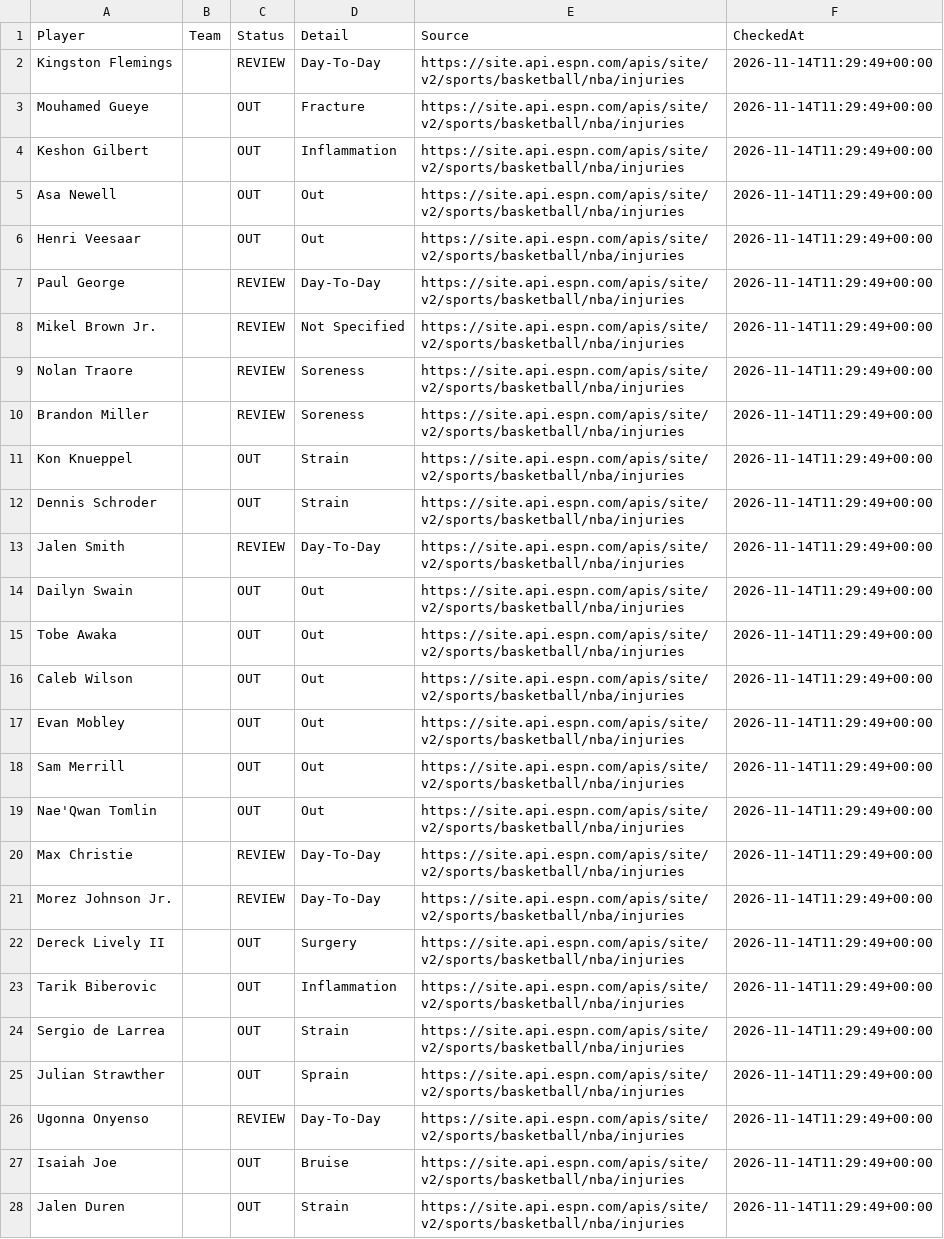
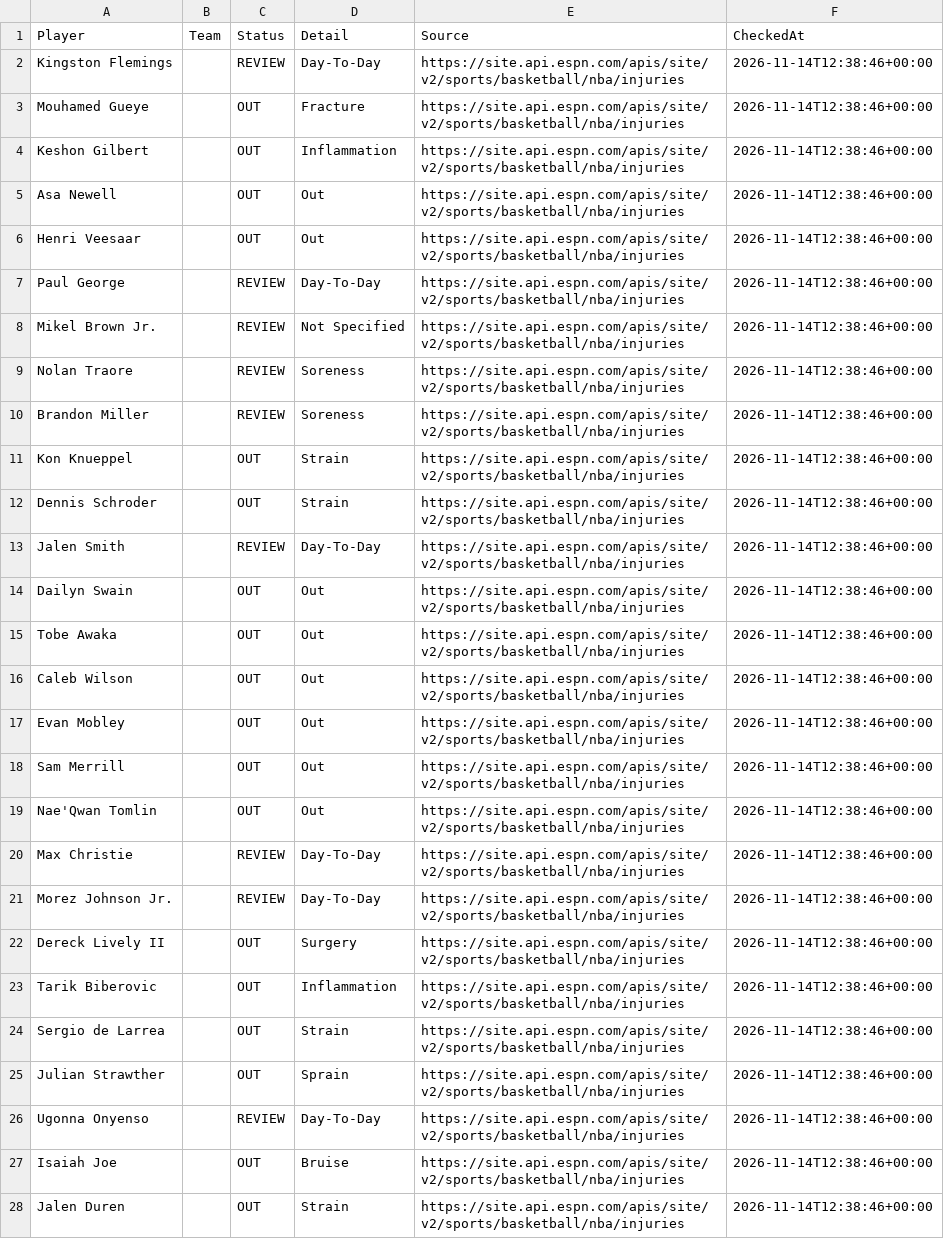
Before and after one commit to jakobabrahamson32-lgtm/courtside-edge, a CSV file: nba_injuries.csv, drawn as a sheet; only a part is shown; the diff covers the shown part only; the diff names each change by its address in the sheet, - before the commit and + after, or states it on an @@ line.

```diff
--- a/nba_injuries.csv
+++ b/nba_injuries.csv
-F2:F28 (CheckedAt): 2026-11-14T11:29:49+00:00
+F2:F28 (CheckedAt): 2026-11-14T12:38:46+00:00
```
Also changed, not shown: 73 edited cells elsewhere in this file, nfl_injuries.csv.
